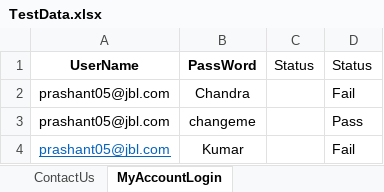
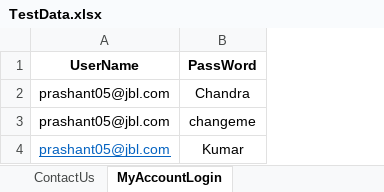
Before and after one commit to ChandraPrashant/DemoRepository05, an Excel workbook: src/main/resources/TestData.xlsx, sheet MyAccountLogin, drawn as a sheet; values as stored, in another font and other column widths than the file's, no borders; the diff names each change by its address in the sheet, - before the commit and + after, or states it on an @@ line.

Commit message:
removed column for TestData Excel

```diff
--- a/src/main/resources/TestData.xlsx (sheet MyAccountLogin)
+++ b/src/main/resources/TestData.xlsx (sheet MyAccountLogin)
-column C (Status), empty
-column D (Status), rows 2-4: Fail | Pass | Fail
```
Also changed, not shown: 3 other files.
